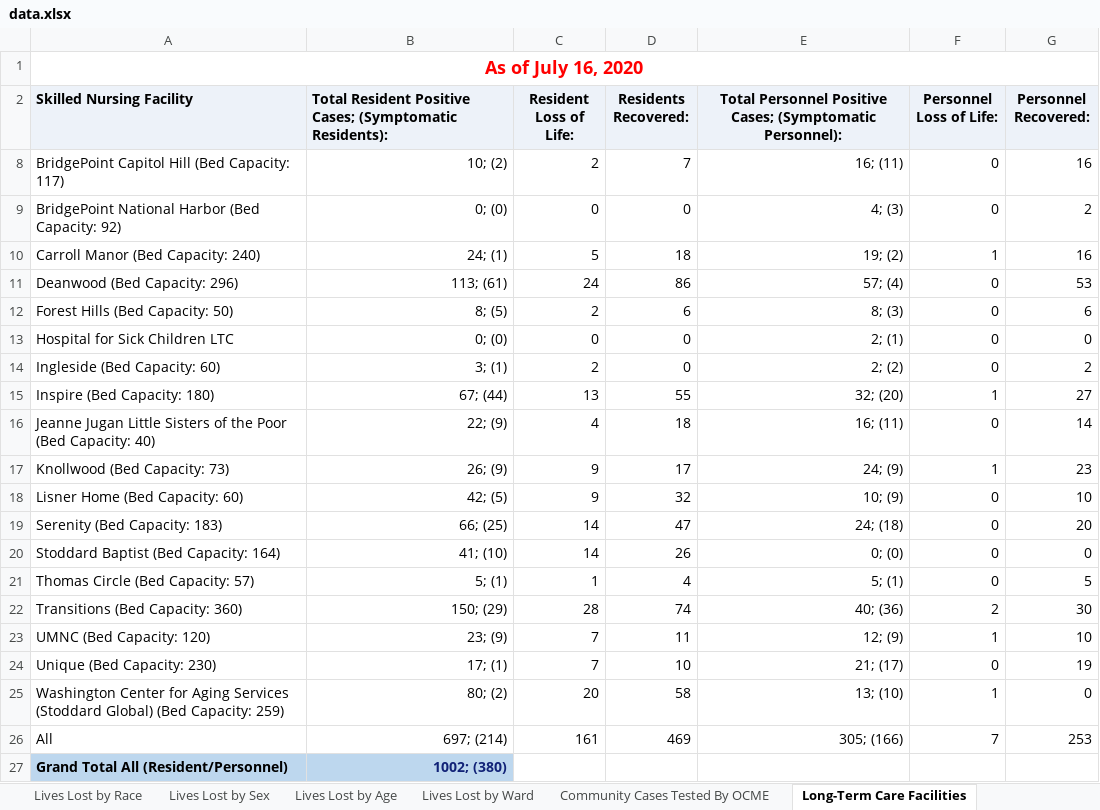
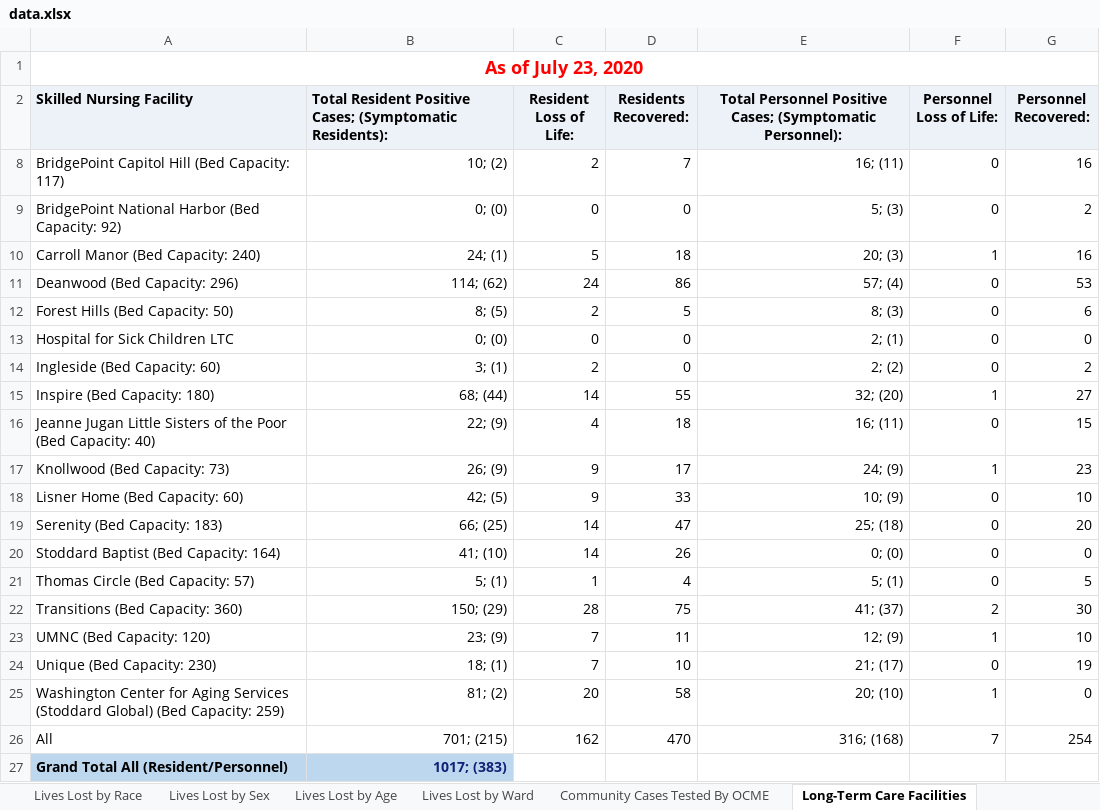
Before and after one commit to d4bl/COVID19_tracker_data_extraction, an Excel workbook: workflow/python/work/WashingtonDC/data.xlsx, sheet Long-Term Care Facilities, drawn as a sheet; values as stored, in another font and other column widths than the file's, no borders; charts and pictures not drawn; the diff names each change by its address in the sheet, - before the commit and + after, or states it on an @@ line.

Commit message:
Results from July 27, 2020 07:42:32 AM America/Los_Angeles TZ run

```diff
--- a/workflow/python/work/WashingtonDC/data.xlsx (sheet Long-Term Care Facilities)
+++ b/workflow/python/work/WashingtonDC/data.xlsx (sheet Long-Term Care Facilities)
-A1 (Skilled Nursing Facility): As of July 16, 2020
+A1 (Skilled Nursing Facility): As of July 23, 2020
-E9: 4; (3)
+E9: 5; (3)
-E10: 19; (2)
+E10: 20; (3)
-B11: 113; (61)
+B11: 114; (62)
-D12 (Residents Recovered:): 6
+D12 (Residents Recovered:): 5
-B15: 67; (44)
+B15: 68; (44)
-C15 (Resident Loss of Life:): 13
+C15 (Resident Loss of Life:): 14
-G16 (Personnel Recovered:): 14
+G16 (Personnel Recovered:): 15
-D18 (Residents Recovered:): 32
+D18 (Residents Recovered:): 33
-E19: 24; (18)
+E19: 25; (18)
-D22 (Residents Recovered:): 74
+D22 (Residents Recovered:): 75
-E22: 40; (36)
+E22: 41; (37)
-B24: 17; (1)
+B24: 18; (1)
-B25: 80; (2)
+B25: 81; (2)
-E25: 13; (10)
+E25: 20; (10)
-B26: 697; (214)
+B26: 701; (215)
-C26 (Resident Loss of Life:): 161
+C26 (Resident Loss of Life:): 162
-D26 (Residents Recovered:): 469
+D26 (Residents Recovered:): 470
-E26: 305; (166)
+E26: 316; (168)
-G26 (Personnel Recovered:): 253
+G26 (Personnel Recovered:): 254
-B27: 1002; (380)
+B27: 1017; (383)
```
Also changed, not shown: sheet Community Cases Tested By OCME, sheet Total Cases by Ward, sheet Overal Stats, sheet Lives Lost by Sex, sheet Lives Lost by Race, sheet Lives Lost by Age, 2 more sheets, 2 other files.
